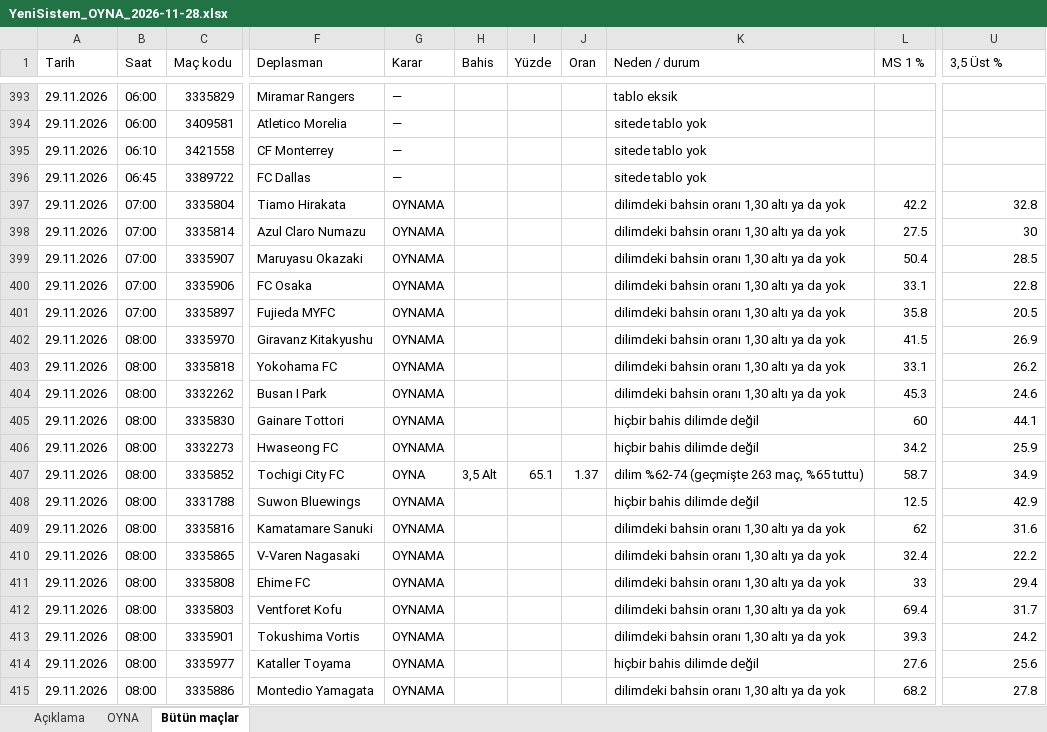
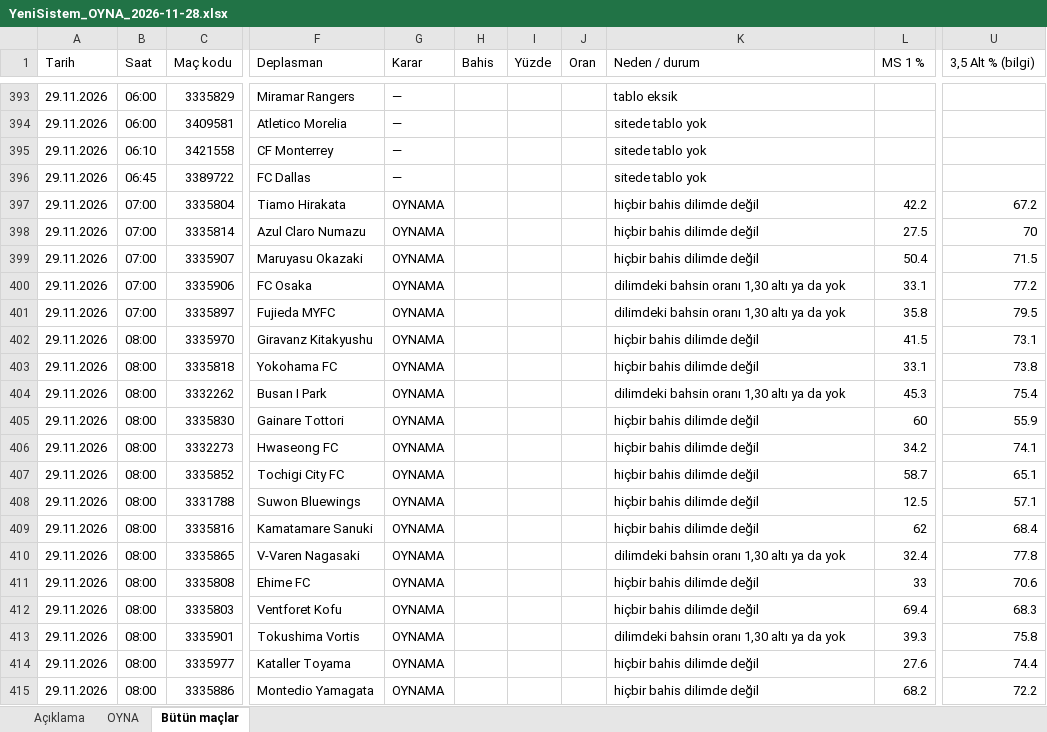
Before and after one commit to dumancanli52-maker/Ben, an Excel workbook: tahmin/YeniSistem_OYNA_2026-11-28.xlsx, sheet Bütün maçlar, drawn as a sheet; only a part is shown, gaps mark what is left out; values as stored, in another font and other column widths than the file's, no cell formats; the diff covers the shown part only; the diff names each change by its address in the sheet, - before the commit and + after, or states it on an @@ line.

```diff
--- a/tahmin/YeniSistem_OYNA_2026-11-28.xlsx (sheet Bütün maçlar)
+++ b/tahmin/YeniSistem_OYNA_2026-11-28.xlsx (sheet Bütün maçlar)
-U1: 3,5 Üst %
+U1: 3,5 Alt % (bilgi)
-K397:K399 (Neden / durum): dilimdeki bahsin oranı 1,30 altı ya da yok
+K397:K399 (Neden / durum): hiçbir bahis dilimde değil
-U397 (3,5 Alt % (bilgi)): 32.8
+U397 (3,5 Alt % (bilgi)): 67.2
-U398 (3,5 Alt % (bilgi)): 30
+U398 (3,5 Alt % (bilgi)): 70
-U399 (3,5 Alt % (bilgi)): 28.5
+U399 (3,5 Alt % (bilgi)): 71.5
-U400 (3,5 Alt % (bilgi)): 22.8
+U400 (3,5 Alt % (bilgi)): 77.2
-U401 (3,5 Alt % (bilgi)): 20.5
+U401 (3,5 Alt % (bilgi)): 79.5
-K402:K403 (Neden / durum): dilimdeki bahsin oranı 1,30 altı ya da yok
+K402:K403 (Neden / durum): hiçbir bahis dilimde değil
-U402 (3,5 Alt % (bilgi)): 26.9
+U402 (3,5 Alt % (bilgi)): 73.1
-U403 (3,5 Alt % (bilgi)): 26.2
+U403 (3,5 Alt % (bilgi)): 73.8
-U404 (3,5 Alt % (bilgi)): 24.6
+U404 (3,5 Alt % (bilgi)): 75.4
-U405 (3,5 Alt % (bilgi)): 44.1
+U405 (3,5 Alt % (bilgi)): 55.9
-U406 (3,5 Alt % (bilgi)): 25.9
+U406 (3,5 Alt % (bilgi)): 74.1
-G407 (Karar): OYNA
+G407 (Karar): OYNAMA
-H407 (Bahis): 3,5 Alt
+H407 (Bahis): (empty)
-I407 (Yüzde): 65.1
+I407 (Yüzde): (empty)
-J407 (Oran): 1.37
+J407 (Oran): (empty)
-K407 (Neden / durum): dilim %62-74 (geçmişte 263 maç, %65 tuttu)
+K407 (Neden / durum): hiçbir bahis dilimde değil
-U407 (3,5 Alt % (bilgi)): 34.9
+U407 (3,5 Alt % (bilgi)): 65.1
-U408 (3,5 Alt % (bilgi)): 42.9
+U408 (3,5 Alt % (bilgi)): 57.1
-K409 (Neden / durum): dilimdeki bahsin oranı 1,30 altı ya da yok
+K409 (Neden / durum): hiçbir bahis dilimde değil
-U409 (3,5 Alt % (bilgi)): 31.6
+U409 (3,5 Alt % (bilgi)): 68.4
-U410 (3,5 Alt % (bilgi)): 22.2
+U410 (3,5 Alt % (bilgi)): 77.8
-K411:K412 (Neden / durum): dilimdeki bahsin oranı 1,30 altı ya da yok
+K411:K412 (Neden / durum): hiçbir bahis dilimde değil
-U411 (3,5 Alt % (bilgi)): 29.4
+U411 (3,5 Alt % (bilgi)): 70.6
-U412 (3,5 Alt % (bilgi)): 31.7
+U412 (3,5 Alt % (bilgi)): 68.3
-U413 (3,5 Alt % (bilgi)): 24.2
+U413 (3,5 Alt % (bilgi)): 75.8
-U414 (3,5 Alt % (bilgi)): 25.6
+U414 (3,5 Alt % (bilgi)): 74.4
-K415 (Neden / durum): dilimdeki bahsin oranı 1,30 altı ya da yok
+K415 (Neden / durum): hiçbir bahis dilimde değil
-U415 (3,5 Alt % (bilgi)): 27.8
+U415 (3,5 Alt % (bilgi)): 72.2
```
Also changed, not shown: 1314 edited cells elsewhere in this sheet, sheet OYNA, sheet Açıklama, cell formats, 3 other files.
